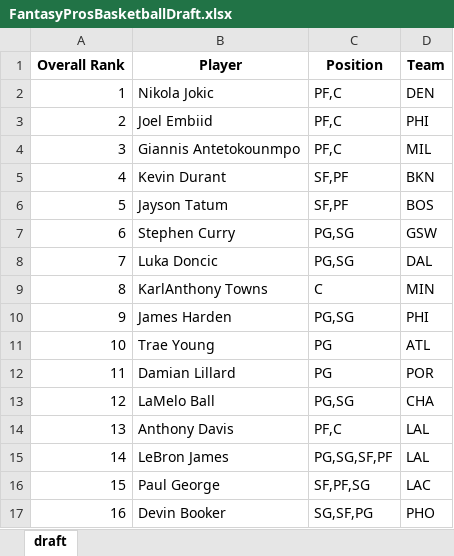
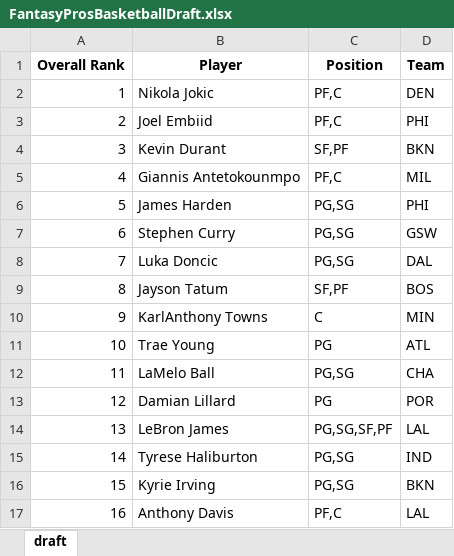
Before and after one commit to barbacbd/FantasyRankings, an Excel workbook: docs/FantasyProsBasketballDraft.xlsx, sheet draft, drawn as a sheet; only a part is shown; values as stored, in another font and other column widths than the file's, no borders; the diff covers the shown part only; the diff names each change by its address in the sheet, - before the commit and + after, or states it on an @@ line.

Commit message:
[Automated Commit]: Updating fantasy rankings information.

```diff
--- a/docs/FantasyProsBasketballDraft.xlsx (sheet draft)
+++ b/docs/FantasyProsBasketballDraft.xlsx (sheet draft)
-B4 (Player): Giannis Antetokounmpo
+B4 (Player): Kevin Durant
-C4 (Position): PF,C
+C4 (Position): SF,PF
-D4 (Team): MIL
+D4 (Team): BKN
-B5 (Player): Kevin Durant
+B5 (Player): Giannis Antetokounmpo
-C5 (Position): SF,PF
+C5 (Position): PF,C
-D5 (Team): BKN
+D5 (Team): MIL
-B6 (Player): Jayson Tatum
+B6 (Player): James Harden
-C6 (Position): SF,PF
+C6 (Position): PG,SG
-D6 (Team): BOS
+D6 (Team): PHI
-B9 (Player): KarlAnthony Towns
+B9 (Player): Jayson Tatum
-C9 (Position): C
+C9 (Position): SF,PF
-D9 (Team): MIN
+D9 (Team): BOS
-B10 (Player): James Harden
+B10 (Player): KarlAnthony Towns
-C10 (Position): PG,SG
+C10 (Position): C
-D10 (Team): PHI
+D10 (Team): MIN
-B12 (Player): Damian Lillard
+B12 (Player): LaMelo Ball
-C12 (Position): PG
+C12 (Position): PG,SG
-D12 (Team): POR
+D12 (Team): CHA
-B13 (Player): LaMelo Ball
+B13 (Player): Damian Lillard
-C13 (Position): PG,SG
+C13 (Position): PG
-D13 (Team): CHA
+D13 (Team): POR
-B14 (Player): Anthony Davis
+B14 (Player): LeBron James
-C14 (Position): PF,C
+C14 (Position): PG,SG,SF,PF
-B15 (Player): LeBron James
+B15 (Player): Tyrese Haliburton
-C15 (Position): PG,SG,SF,PF
+C15 (Position): PG,SG
-D15 (Team): LAL
+D15 (Team): IND
-B16 (Player): Paul George
+B16 (Player): Kyrie Irving
-C16 (Position): SF,PF,SG
+C16 (Position): PG,SG
-D16 (Team): LAC
+D16 (Team): BKN
-B17 (Player): Devin Booker
+B17 (Player): Anthony Davis
-C17 (Position): SG,SF,PG
+C17 (Position): PF,C
-D17 (Team): PHO
+D17 (Team): LAL
```
Also changed, not shown: 905 edited cells elsewhere in this sheet, docs/FantasyProsBaseballDraft.xlsx, docs/FantasyProsFootballDraft.xlsx, 5 other files.
